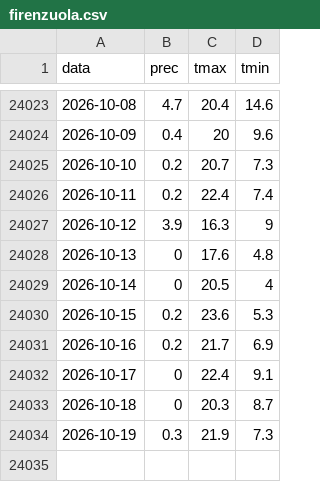
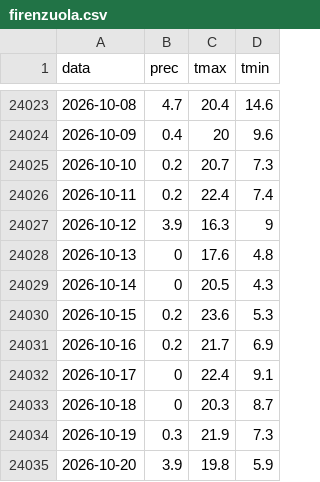
Before and after one commit to lucavarlani-max/mugello_meteoeclima, a CSV file: data/serie/firenzuola.csv, drawn as a sheet; only a part is shown, gaps mark what is left out.

```diff
--- a/data/serie/firenzuola.csv
+++ b/data/serie/firenzuola.csv
@@ -24028,3 +24028,3 @@ data,prec,tmax,tmin
 2026-10-13,0,17.6,4.8
-2026-10-14,0,20.5,4
+2026-10-14,0,20.5,4.3
 2026-10-15,0.2,23.6,5.3
@@ -24034 +24034,2 @@ data,prec,tmax,tmin
 2026-10-19,0.3,21.9,7.3
+2026-10-20,3.9,19.8,5.9
```
Also changed, not shown: 13 other files.
